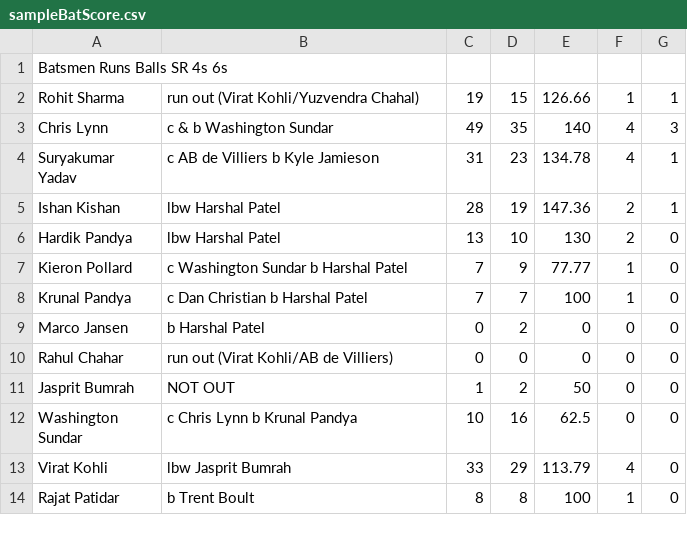
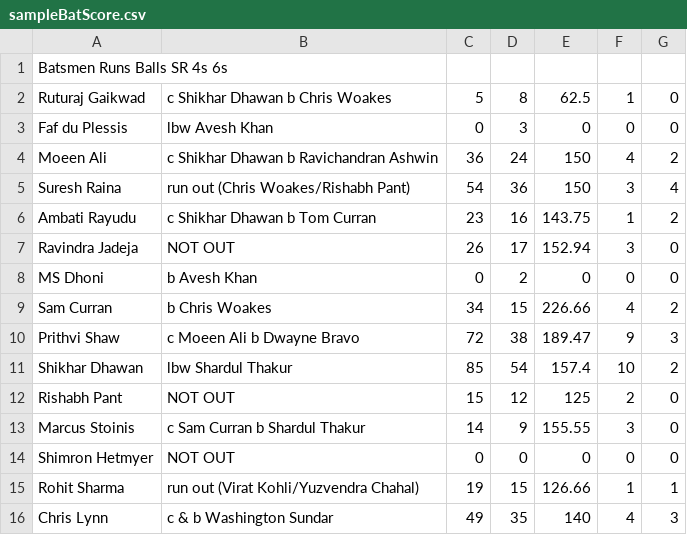
Before and after one commit to JiyaRashi/IPLFranchise2021, a CSV file: Data/sampleBatScore.csv, drawn as a sheet; only a part is shown; the shorter side is filled out with more unchanged rows; the diff names each change by its address in the sheet, - before the commit and + after, or states it on an @@ line.

```diff
--- a/Data/sampleBatScore.csv
+++ b/Data/sampleBatScore.csv
+row 2: Ruturaj Gaikwad | c Shikhar Dhawan b Chris Woakes | 5 | 8 | 62.5 | 1 | 0
+row 3: Faf du Plessis | lbw Avesh Khan | 0 | 3 | 0 | 0 | 0
+row 4: Moeen Ali | c Shikhar Dhawan b Ravichandran Ashwin | 36 | 24 | 150 | 4 | 2
+row 5: Suresh Raina | run out (Chris Woakes/Rishabh Pant) | 54 | 36 | 150 | 3 | 4
+row 6: Ambati Rayudu | c Shikhar Dhawan b Tom Curran | 23 | 16 | 143.75 | 1 | 2
+row 7: Ravindra Jadeja | NOT OUT | 26 | 17 | 152.94 | 3 | 0
+row 8: MS Dhoni | b Avesh Khan | 0 | 2 | 0 | 0 | 0
+row 9: Sam Curran | b Chris Woakes | 34 | 15 | 226.66 | 4 | 2
+row 10: Prithvi Shaw | c Moeen Ali b Dwayne Bravo | 72 | 38 | 189.47 | 9 | 3
+row 11: Shikhar Dhawan | lbw Shardul Thakur | 85 | 54 | 157.4 | 10 | 2
+row 12: Rishabh Pant | NOT OUT | 15 | 12 | 125 | 2 | 0
+row 13: Marcus Stoinis | c Sam Curran b Shardul Thakur | 14 | 9 | 155.55 | 3 | 0
+row 14: Shimron Hetmyer | NOT OUT | 0 | 0 | 0 | 0 | 0
```
Also changed, not shown: Data/IPL2021Schedule.csv, Data/sampleBowlScore.csv, 5 other files.
